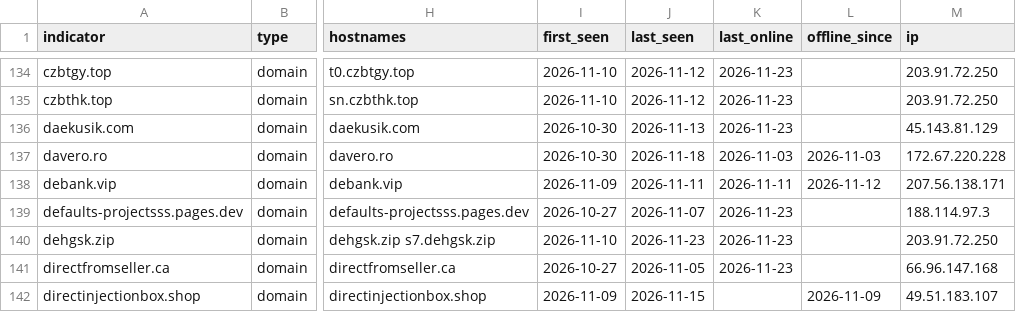
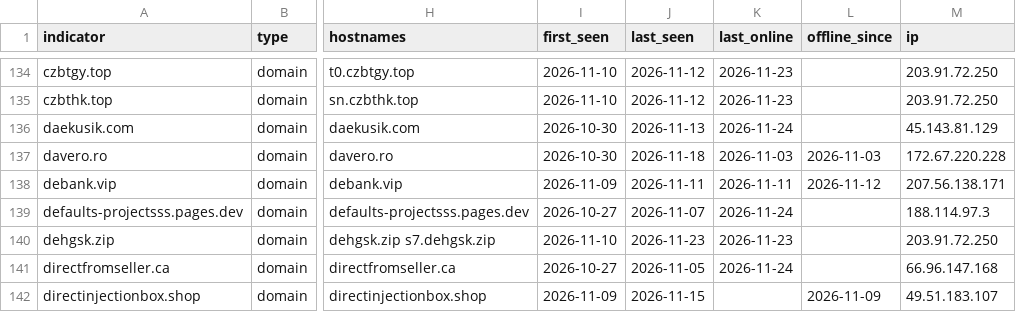
Before and after one commit to newtonpaul-hunting/Phish_Sight_IOCs, a CSV file: malware/indicators.csv, drawn as a sheet; only a part is shown, gaps mark what is left out; the diff covers the shown part only; the diff names each change by its address in the sheet, - before the commit and + after, or states it on an @@ line.

Commit message:
Update IOCs (12,029 indicators, 264 payloads)

```diff
--- a/malware/indicators.csv
+++ b/malware/indicators.csv
-K136 (last_online): 2026-11-23
+K136 (last_online): 2026-11-24
-K139 (last_online): 2026-11-23
+K139 (last_online): 2026-11-24
-K141 (last_online): 2026-11-23
+K141 (last_online): 2026-11-24
```
Also changed, not shown: 26 edited cells elsewhere in this file, credential-phishing/indicators.csv, device-code-phishing/indicators.csv, 18 other files.
